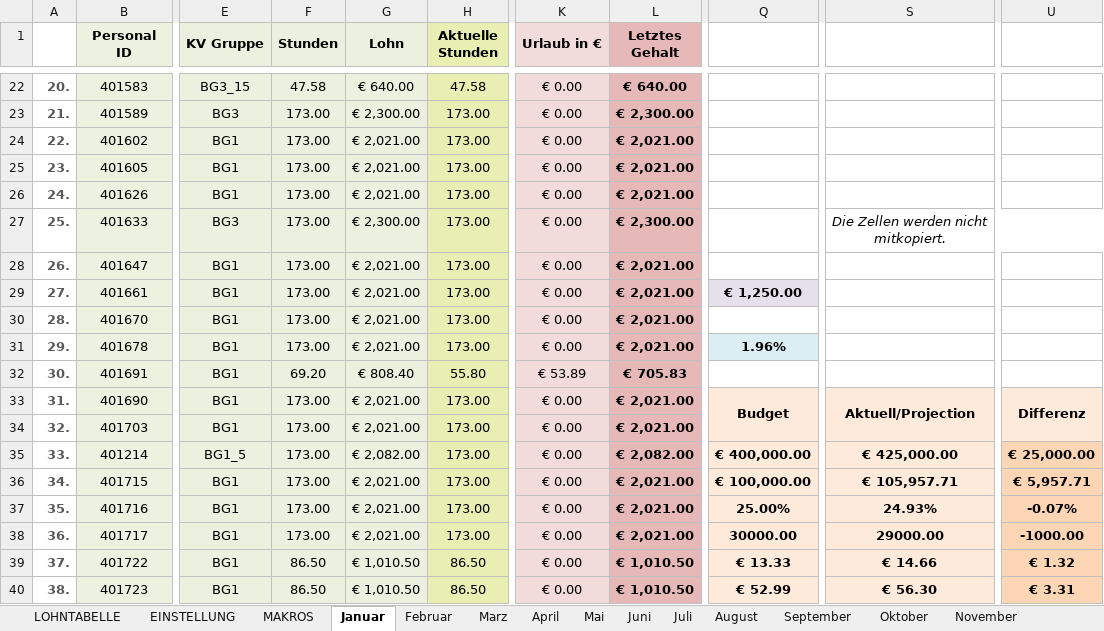
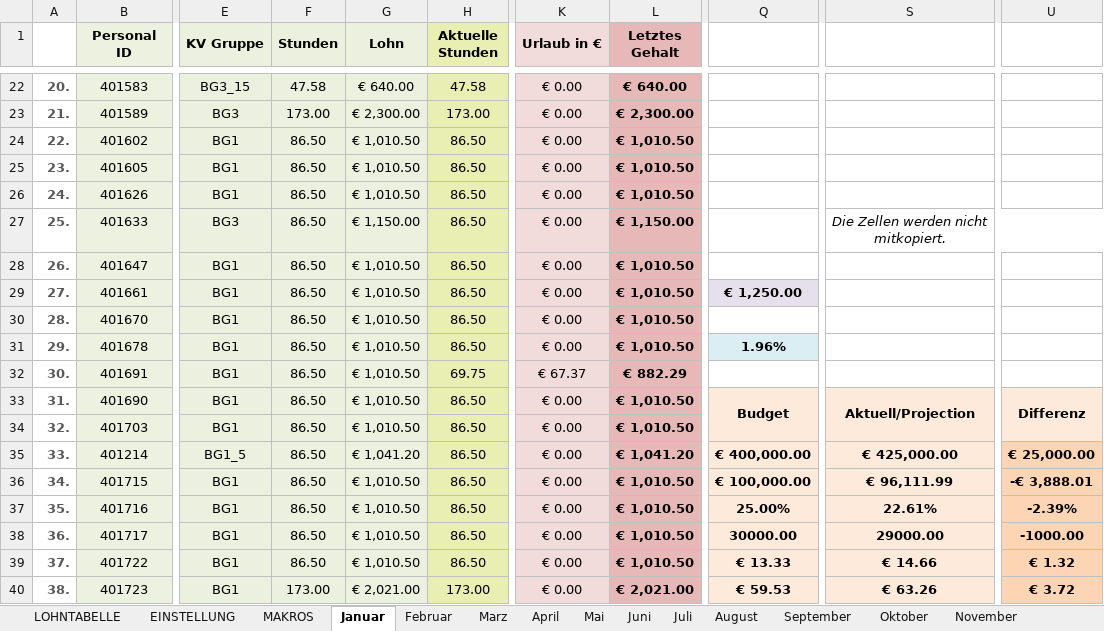
Before and after one commit to AdamNagyMcD/PERSONALSHEET_DEV, an Excel workbook: Personalsheet.xlsm, sheet Januar, drawn as a sheet; only a part is shown, gaps mark what is left out; values as stored, in another font and other column widths than the file's, no borders; charts and pictures not drawn; the diff covers the shown part only; the diff names each change by its address in the sheet, - before the commit and + after, or states it on an @@ line.

```diff
--- a/Personalsheet.xlsm (sheet Januar)
+++ b/Personalsheet.xlsm (sheet Januar)
-F24:F31 (Stunden): 173.00
+F24:F31 (Stunden): 86.50
-G24:G26 (Lohn): € 2,021.00
+G24:G26 (Lohn): € 1,010.50
-H24:H31 (Aktuelle Stunden): 173.00
+H24:H31 (Aktuelle Stunden): 86.50
-L24:L26 (Letztes Gehalt): € 2,021.00
+L24:L26 (Letztes Gehalt): € 1,010.50
-G27 (Lohn): € 2,300.00
+G27 (Lohn): € 1,150.00
-L27 (Letztes Gehalt): € 2,300.00
+L27 (Letztes Gehalt): € 1,150.00
-G28:G31 (Lohn): € 2,021.00
+G28:G31 (Lohn): € 1,010.50
-L28:L31 (Letztes Gehalt): € 2,021.00
+L28:L31 (Letztes Gehalt): € 1,010.50
-F32 (Stunden): 69.20
+F32 (Stunden): 86.50
-G32 (Lohn): € 808.40
+G32 (Lohn): € 1,010.50
-H32 (Aktuelle Stunden): 55.80
+H32 (Aktuelle Stunden): 69.75
-K32 (Urlaub in €): € 53.89
+K32 (Urlaub in €): € 67.37
-L32 (Letztes Gehalt): € 705.83
+L32 (Letztes Gehalt): € 882.29
-F33:F38 (Stunden): 173.00
+F33:F38 (Stunden): 86.50
-G33:G34 (Lohn): € 2,021.00
+G33:G34 (Lohn): € 1,010.50
-H33:H38 (Aktuelle Stunden): 173.00
+H33:H38 (Aktuelle Stunden): 86.50
-L33:L34 (Letztes Gehalt): € 2,021.00
+L33:L34 (Letztes Gehalt): € 1,010.50
-G35 (Lohn): € 2,082.00
+G35 (Lohn): € 1,041.20
-L35 (Letztes Gehalt): € 2,082.00
+L35 (Letztes Gehalt): € 1,041.20
-G36:G38 (Lohn): € 2,021.00
+G36:G38 (Lohn): € 1,010.50
-L36:L38 (Letztes Gehalt): € 2,021.00
+L36:L38 (Letztes Gehalt): € 1,010.50
-S36: € 105,957.71
+S36: € 96,111.99
-U36: € 5,957.71
+U36: -€ 3,888.01
-S37: 24.93%
+S37: 22.61%
-U37: -0.07%
+U37: -2.39%
-F40 (Stunden): 86.50
+F40 (Stunden): 173.00
-G40 (Lohn): € 1,010.50
+G40 (Lohn): € 2,021.00
-H40 (Aktuelle Stunden): 86.50
+H40 (Aktuelle Stunden): 173.00
-L40 (Letztes Gehalt): € 1,010.50
+L40 (Letztes Gehalt): € 2,021.00
-Q40: € 52.99
+Q40: € 59.53
-S40: € 56.30
+S40: € 63.26
-U40: € 3.31
+U40: € 3.72
```
Also changed, not shown: 27 edited cells elsewhere in this sheet, sheet Juli, sheet UBERSICHT, sheet EINSTELLUNG, formulas that keep their value, charts or pictures, 3 other files.
